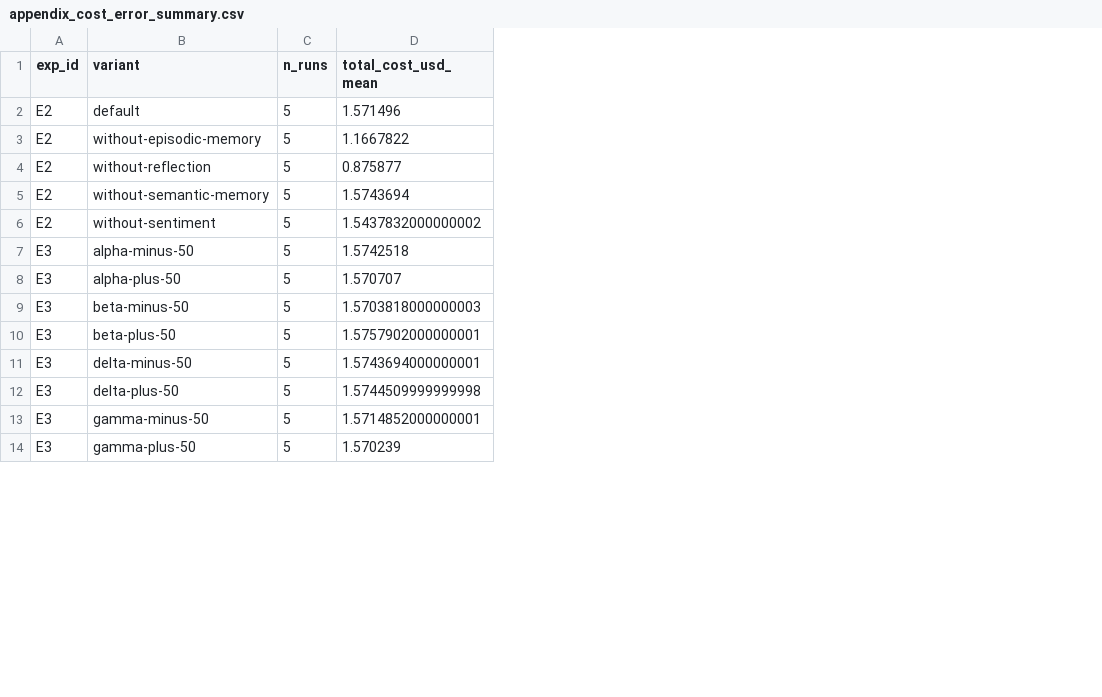
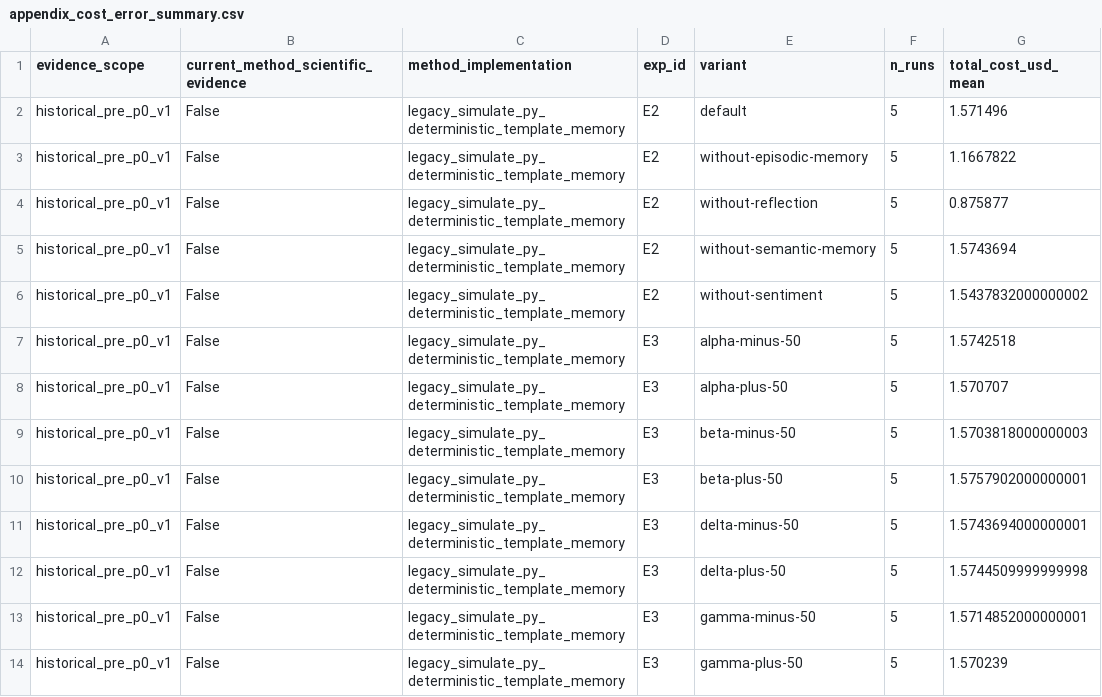
Before and after one commit to moderncavemann/FinEvo, a CSV file: paper/generated_tables/appendix_cost_error_summary.csv, drawn as a sheet; only a part is shown; the diff names each change by its address in the sheet, - before the commit and + after, or states it on an @@ line.

Commit message:
Label legacy reviewer artifacts at source

```diff
--- a/paper/generated_tables/appendix_cost_error_summary.csv
+++ b/paper/generated_tables/appendix_cost_error_summary.csv
+column A (evidence_scope), rows 2-14: all historical_pre_p0_v1
+column B, rows 1-14: current_method_scientific_evidence | False | False | False | False | False | False | False | False | False | False | False | False | False
+column C (method_implementation), rows 2-14: all legacy_simulate_py_deterministic_template_memory
```
Also changed, not shown: paper/generated_tables/E1_diagnostic_summary.csv, paper/generated_tables/E3_summary.csv, 53 other files.
